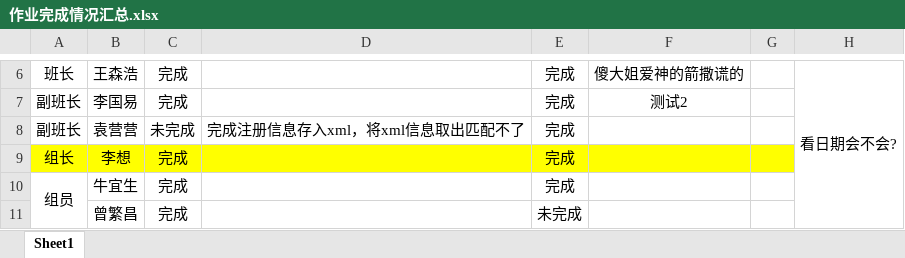
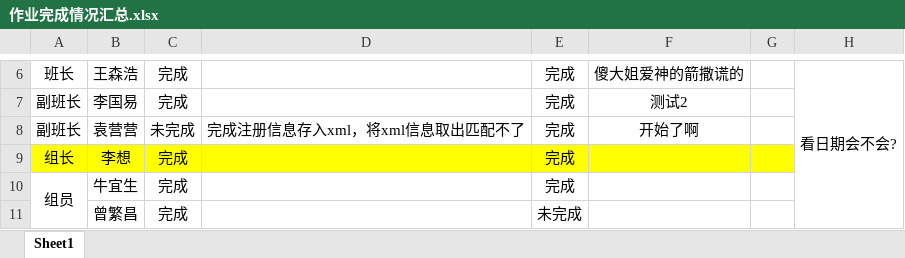
Before and after one commit to learnen/demo, an Excel workbook: 作业完成情况汇总.xlsx, sheet Sheet1, drawn as a sheet; only a part is shown, gaps mark what is left out; values as stored, in another font and other column widths than the file's, no borders; the diff names each change by its address in the sheet, - before the commit and + after, or states it on an @@ line.

Commit message:
chaneg

```diff
--- a/作业完成情况汇总.xlsx (sheet Sheet1)
+++ b/作业完成情况汇总.xlsx (sheet Sheet1)
-F8: (empty)
+F8: 开始了啊
```
